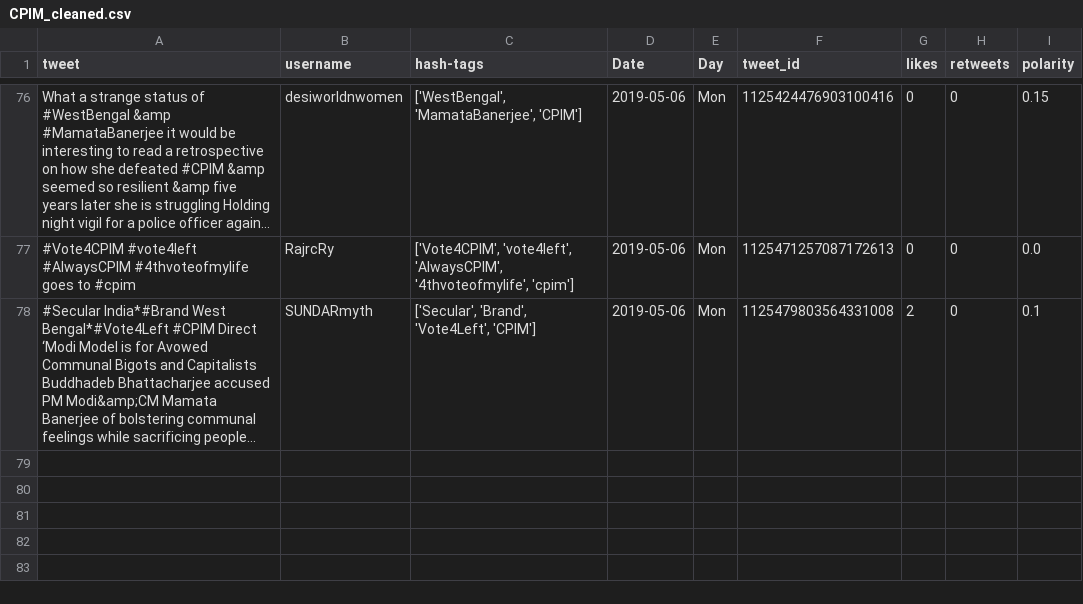
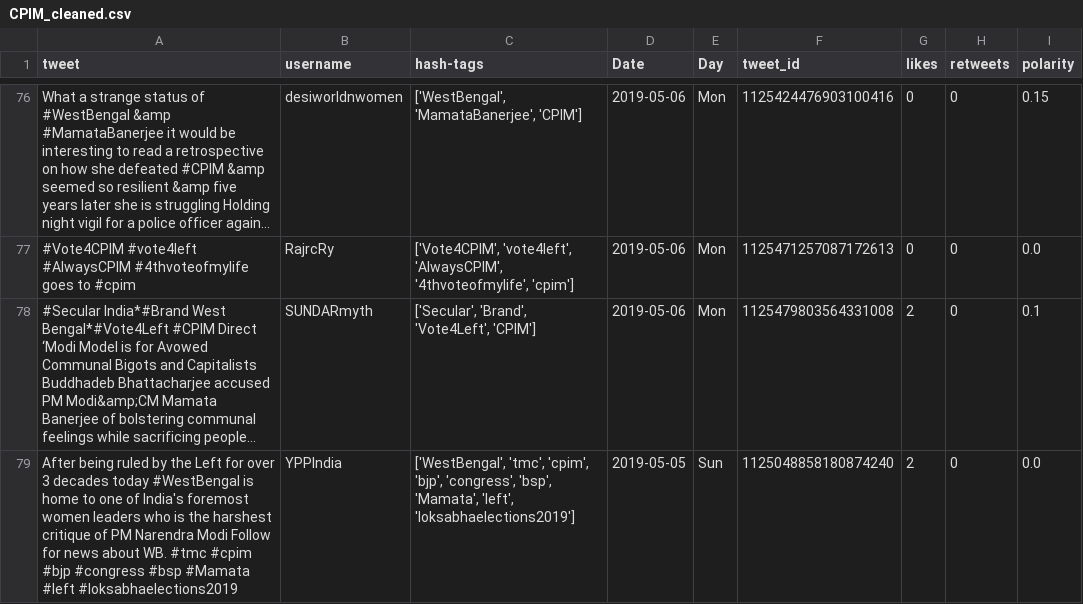
Before and after one commit to itsDevhere/DataRepo, a CSV file: CPIM_cleaned.csv, drawn as a sheet; only a part is shown, gaps mark what is left out; long unchanged cells end in …; the diff names each change by its address in the sheet, - before the commit and + after, or states it on an @@ line.

```diff
--- a/CPIM_cleaned.csv
+++ b/CPIM_cleaned.csv
+row 79: After being ruled by the Left for over 3 decades today #WestBengal is home to one of India's foremost women leaders who is the harshest critique of PM Narendra Modi Follow for news about WB. #tmc #cpim #bjp #congress #bsp #Mamata #left #loksabhaelections2019 | YPPIndia | ['WestBengal', 'tmc', 'cpim', 'bjp', 'congress', 'bsp', 'Mamata', 'left', 'loksabhaelections2019'] | 2019-05-05 | Sun | 1125048858180874240 | 2 | 0 | 0.0
```
Also changed, not shown: TMC_cleaned.csv, 2 other files.
